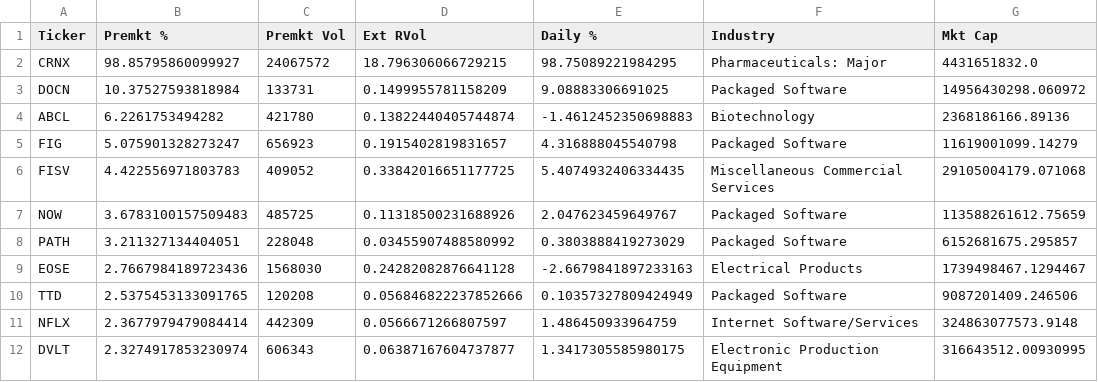
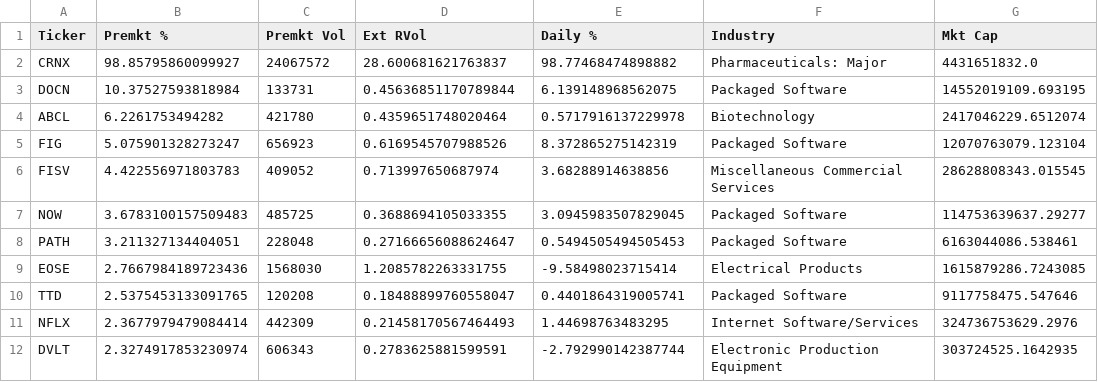
Before and after one commit to noam73nc/Catalyst-Screener, a CSV file: results/latest_scan.csv, drawn as a sheet; only a part is shown; the diff covers the shown part only; the diff names each change by its address in the sheet, - before the commit and + after, or states it on an @@ line.

```diff
--- a/results/latest_scan.csv
+++ b/results/latest_scan.csv
-D2 (Ext RVol): 18.796306066729215
+D2 (Ext RVol): 28.600681621763837
-E2 (Daily %): 98.75089221984295
+E2 (Daily %): 98.77468474898882
-D3 (Ext RVol): 0.1499955781158209
+D3 (Ext RVol): 0.45636851170789844
-E3 (Daily %): 9.08883306691025
+E3 (Daily %): 6.139148968562075
-G3 (Mkt Cap): 14956430298.060972
+G3 (Mkt Cap): 14552019109.693195
-D4 (Ext RVol): 0.13822440405744874
+D4 (Ext RVol): 0.4359651748020464
-E4 (Daily %): -1.4612452350698883
+E4 (Daily %): 0.5717916137229978
-G4 (Mkt Cap): 2368186166.89136
+G4 (Mkt Cap): 2417046229.6512074
-D5 (Ext RVol): 0.1915402819831657
+D5 (Ext RVol): 0.6169545707988526
-E5 (Daily %): 4.316888045540798
+E5 (Daily %): 8.372865275142319
-G5 (Mkt Cap): 11619001099.14279
+G5 (Mkt Cap): 12070763079.123104
-D6 (Ext RVol): 0.33842016651177725
+D6 (Ext RVol): 0.713997650687974
-E6 (Daily %): 5.4074932406334435
+E6 (Daily %): 3.68288914638856
-G6 (Mkt Cap): 29105004179.071068
+G6 (Mkt Cap): 28628808343.015545
-D7 (Ext RVol): 0.11318500231688926
+D7 (Ext RVol): 0.3688694105033355
-E7 (Daily %): 2.047623459649767
+E7 (Daily %): 3.0945983507829045
-G7 (Mkt Cap): 113588261612.75659
+G7 (Mkt Cap): 114753639637.29277
-D8 (Ext RVol): 0.03455907488580992
+D8 (Ext RVol): 0.27166656088624647
-E8 (Daily %): 0.3803888419273029
+E8 (Daily %): 0.5494505494505453
-G8 (Mkt Cap): 6152681675.295857
+G8 (Mkt Cap): 6163044086.538461
-D9 (Ext RVol): 0.24282082876641128
+D9 (Ext RVol): 1.2085782263331755
-E9 (Daily %): -2.6679841897233163
+E9 (Daily %): -9.58498023715414
-G9 (Mkt Cap): 1739498467.1294467
+G9 (Mkt Cap): 1615879286.7243085
-D10 (Ext RVol): 0.056846822237852666
+D10 (Ext RVol): 0.18488899760558047
-E10 (Daily %): 0.10357327809424949
+E10 (Daily %): 0.4401864319005741
-G10 (Mkt Cap): 9087201409.246506
+G10 (Mkt Cap): 9117758475.547646
-D11 (Ext RVol): 0.0566671266807597
+D11 (Ext RVol): 0.21458170567464493
-E11 (Daily %): 1.486450933964759
+E11 (Daily %): 1.44698763483295
-G11 (Mkt Cap): 324863077573.9148
+G11 (Mkt Cap): 324736753629.2976
-D12 (Ext RVol): 0.06387167604737877
+D12 (Ext RVol): 0.2783625881599591
-E12 (Daily %): 1.3417305585980175
+E12 (Daily %): -2.792990142387744
-G12 (Mkt Cap): 316643512.00930995
+G12 (Mkt Cap): 303724525.1642935
```
Also changed, not shown: 57 edited cells elsewhere in this file.
